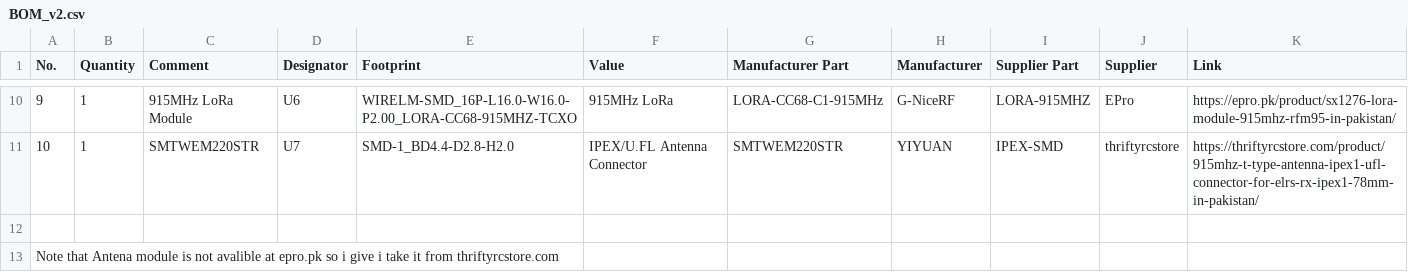
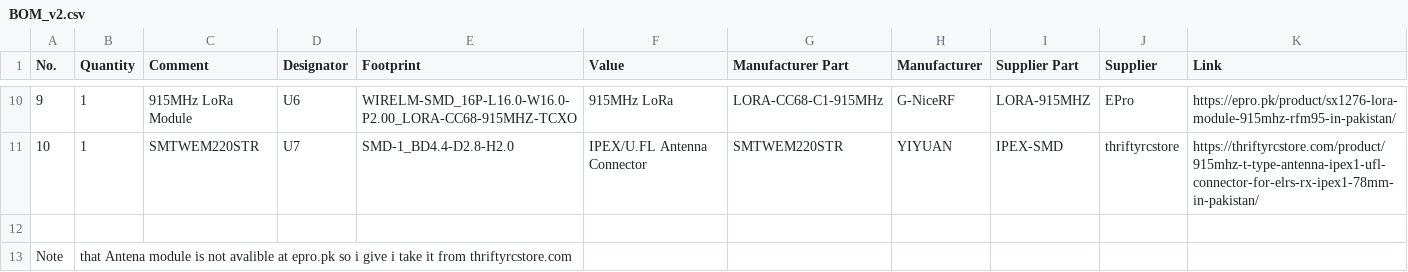
Before and after one commit to rafay-os/1U-CubeSat, a CSV file: BOM_v2.csv, drawn as a sheet; only a part is shown, gaps mark what is left out.

Commit message:
Update BOM_v2.csv

```diff
--- a/BOM_v2.csv
+++ b/BOM_v2.csv
@@ -12,2 +12,2 @@ No.,Quantity,Comment,Designator,Footprint,Value,Manufacturer Part,Manufacturer,S
 
-Note that Antena module is not avalible at epro.pk so i give i take it from thriftyrcstore.com
+Note, that Antena module is not avalible at epro.pk so i give i take it from thriftyrcstore.com
```
